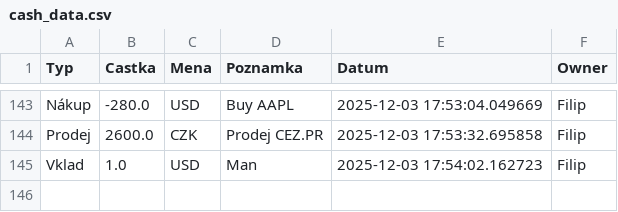
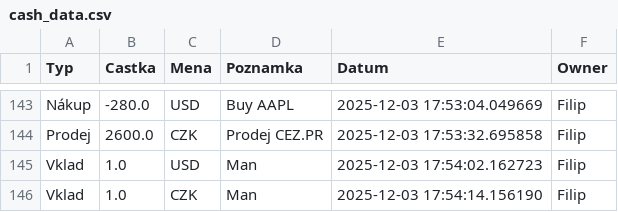
Before and after one commit to Poutniiik/Moje-Investice, a CSV file: cash_data.csv, drawn as a sheet; only a part is shown, gaps mark what is left out; the diff names each change by its address in the sheet, - before the commit and + after, or states it on an @@ line.

Commit message:
Update Filip

```diff
--- a/cash_data.csv
+++ b/cash_data.csv
+row 146: Vklad | 1.0 | CZK | Man | 2025-12-03 17:54:14.156190 | Filip
```
